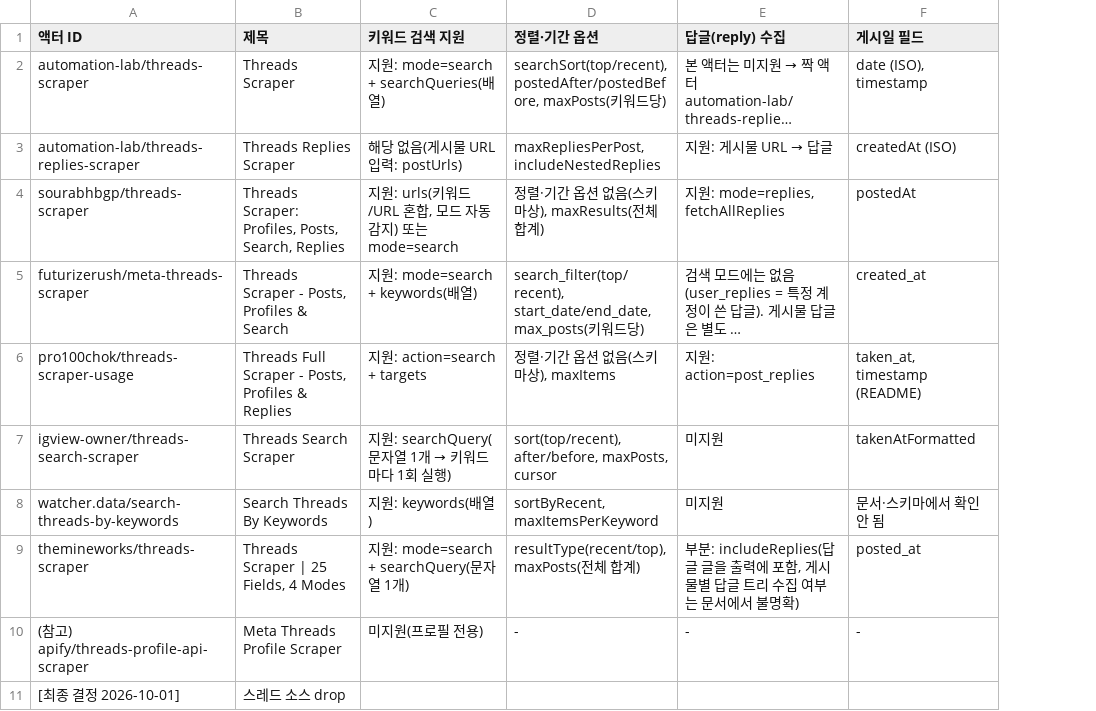
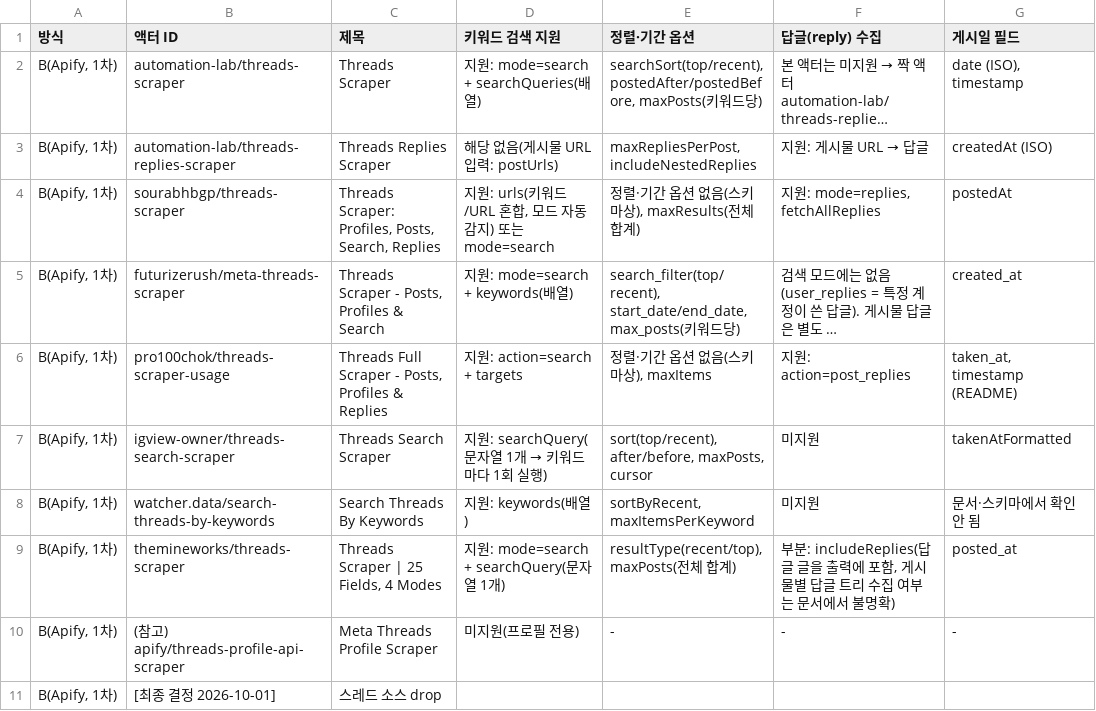
Before and after one commit to Dajeong0315/LG_AXshool_2ndProject, a CSV file: pet_needs_pipeline/outputs/tables/threads_actor_compare.csv, drawn as a sheet; only a part is shown; long unchanged cells end in …; the diff covers the shown part only; the diff names each change by its address in the sheet, - before the commit and + after, or states it on an @@ line.

```diff
--- a/pet_needs_pipeline/outputs/tables/threads_actor_compare.csv
+++ b/pet_needs_pipeline/outputs/tables/threads_actor_compare.csv
+column A (방식), rows 2-11: all B(Apify, 1차)
```
Also changed, not shown: 1 added row elsewhere in this file, pet_needs_pipeline/config/threads_keywords.csv, pet_needs_pipeline/outputs/tables/threads_funnel.csv, 4 other files.
